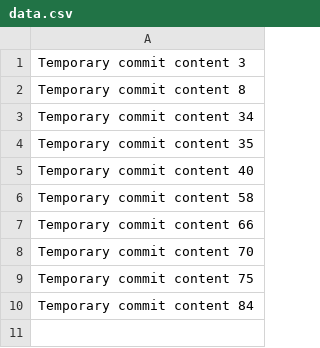
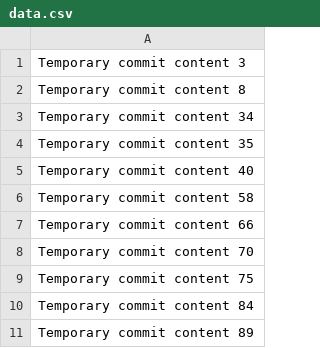
Before and after one commit to yongjoo88/code-vault, a CSV file: data.csv, drawn as a sheet.

```diff
--- a/data.csv
+++ b/data.csv
@@ -10 +10,2 @@ Temporary commit content 75
 Temporary commit content 84
+Temporary commit content 89
```
